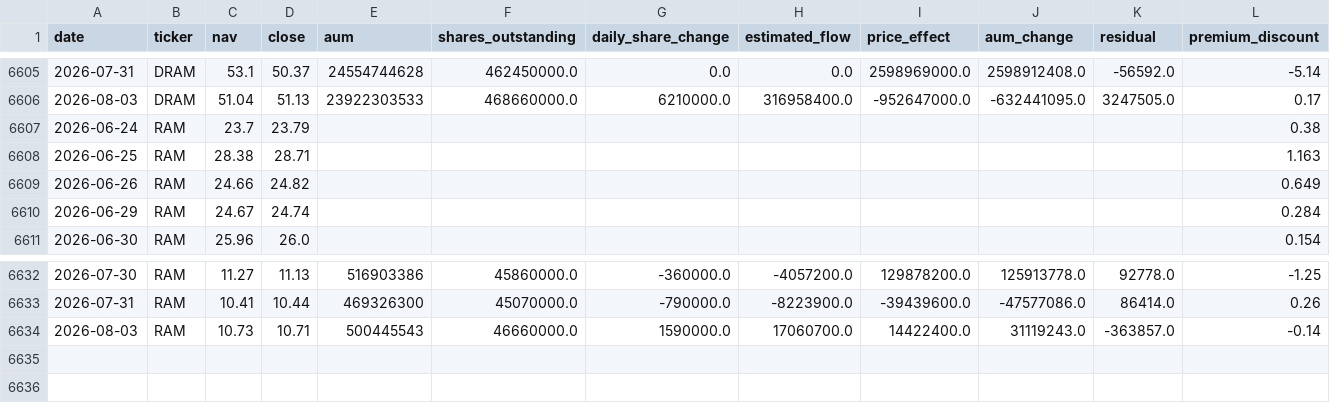
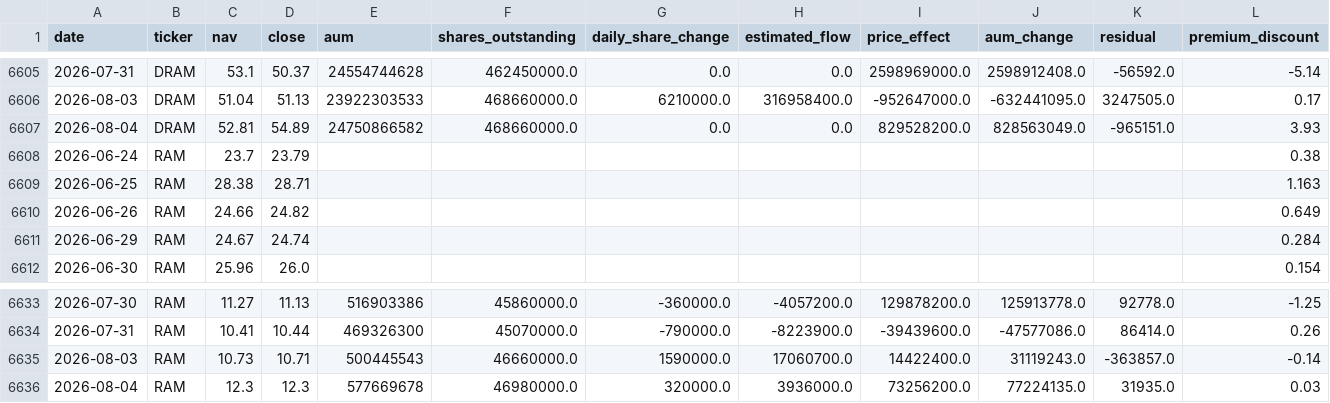
Before and after one commit to winner02-spec/ewy-dram-flow-dashboard-, a CSV file: data/flows.csv, drawn as a sheet; only a part is shown, gaps mark what is left out; rows hold the shown columns only; the diff names each change by its address in the sheet, - before the commit and + after, or states it on an @@ line.

Commit message:
data: 2026-08-05

```diff
--- a/data/flows.csv
+++ b/data/flows.csv
+row 6607: 2026-08-04 | DRAM | 52.81 | 54.89 | 24750866582 | 468660000.0 | 0.0 | 0.0 | 829528200.0 | 828563049.0 | -965151.0 | 3.93
+row 6636: 2026-08-04 | RAM | 12.3 | 12.3 | 577669678 | 46980000.0 | 320000.0 | 3936000.0 | 73256200.0 | 77224135.0 | 31935.0 | 0.03
```
Also changed, not shown: 2 other files.
